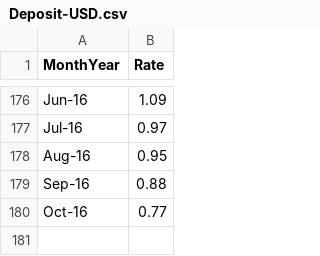
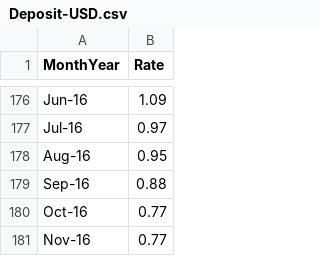
Before and after one commit to dmitryleskov/instrument-comparison, a CSV file: data/Deposit-USD.csv, drawn as a sheet; only a part is shown, gaps mark what is left out; the diff names each change by its address in the sheet, - before the commit and + after, or states it on an @@ line.

```diff
--- a/data/Deposit-USD.csv
+++ b/data/Deposit-USD.csv
+row 181: Nov-16 | 0.77
```
Also changed, not shown: data/Deposit-EUR.csv, data/Deposit-RUB.csv, 2 other files.
